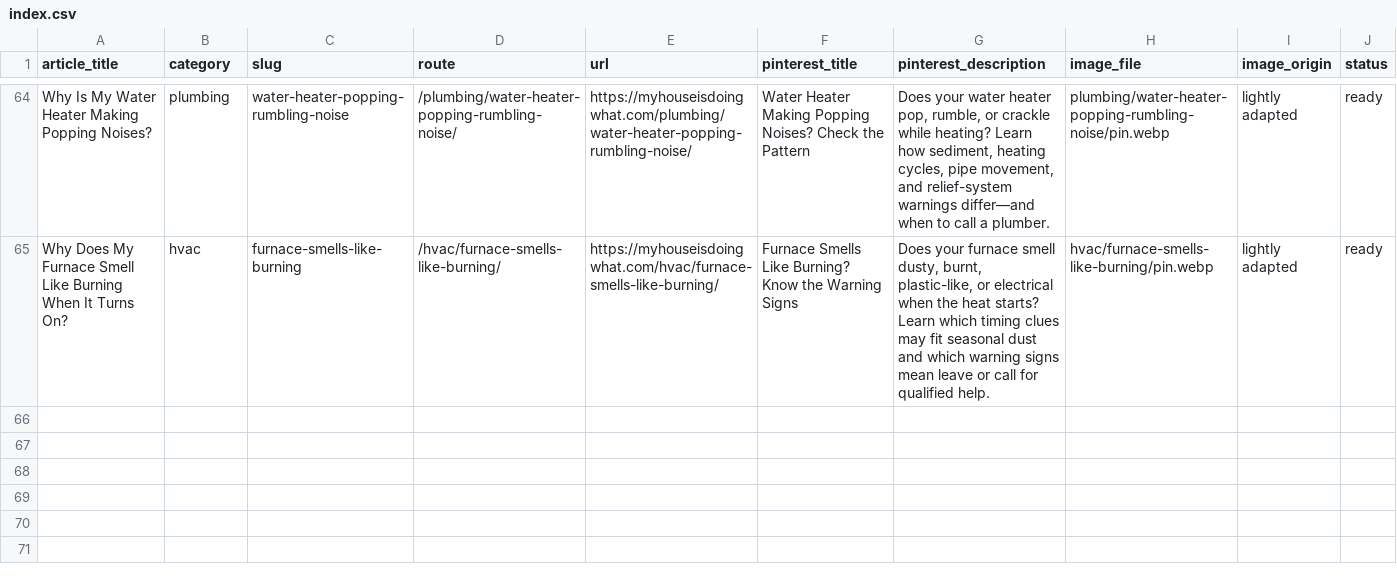
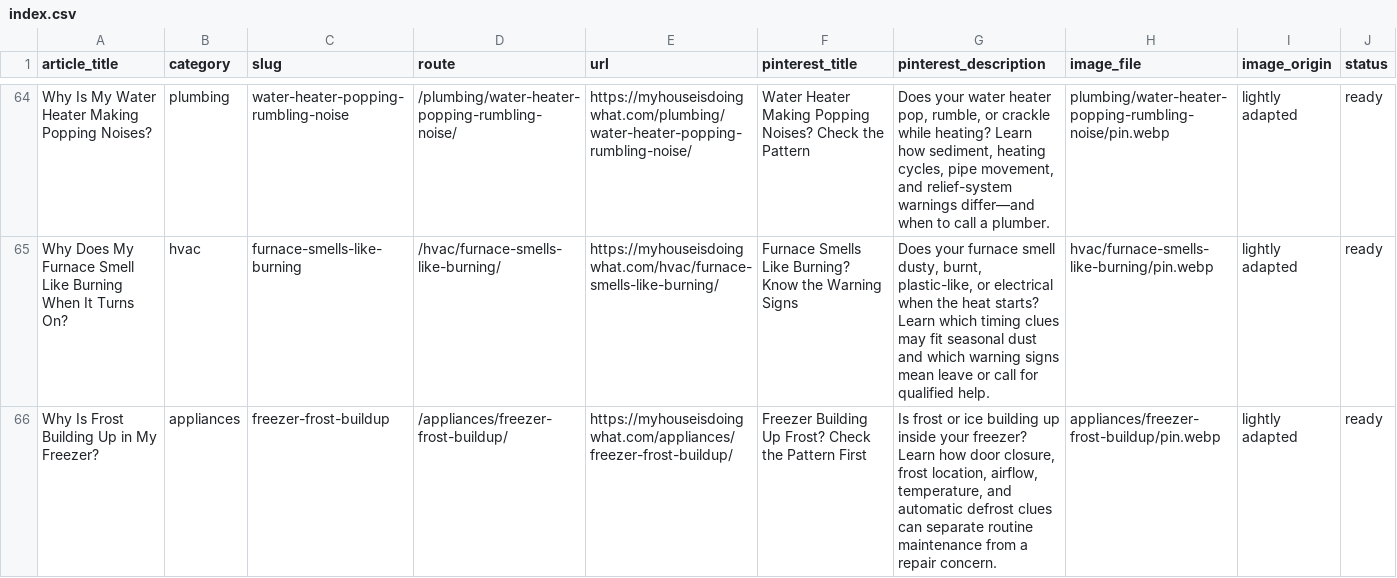
Before and after one commit to gageg123-de/housewise, a CSV file: content-deployment/pinterest-blog-content/index.csv, drawn as a sheet; only a part is shown, gaps mark what is left out; the diff names each change by its address in the sheet, - before the commit and + after, or states it on an @@ line.

Commit message:
feat: add freezer frost buildup troubleshooting guide

```diff
--- a/content-deployment/pinterest-blog-content/index.csv
+++ b/content-deployment/pinterest-blog-content/index.csv
+row 66: Why Is Frost Building Up in My Freezer? | appliances | freezer-frost-buildup | /appliances/freezer-frost-buildup/ | https://myhouseisdoingwhat.com/appliances/freezer-frost-buildup/ | Freezer Building Up Frost? Check the Pattern First | Is frost or ice building up inside your freezer? Learn how door closure, frost location, airflow, temperature, and automatic defrost clues can separate routine maintenance from a repair concern. | appliances/freezer-frost-buildup/pin.webp | lightly adapted | ready
```
Also changed, not shown: content/topics.csv, 8 other files.
